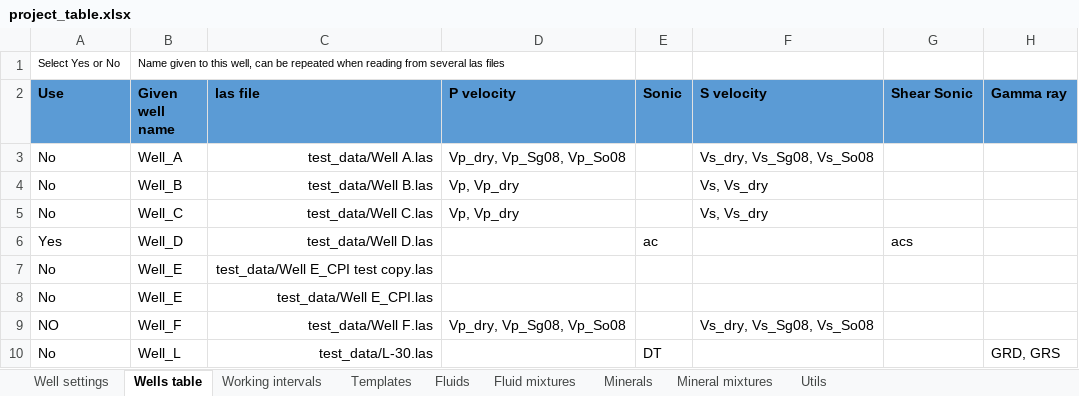
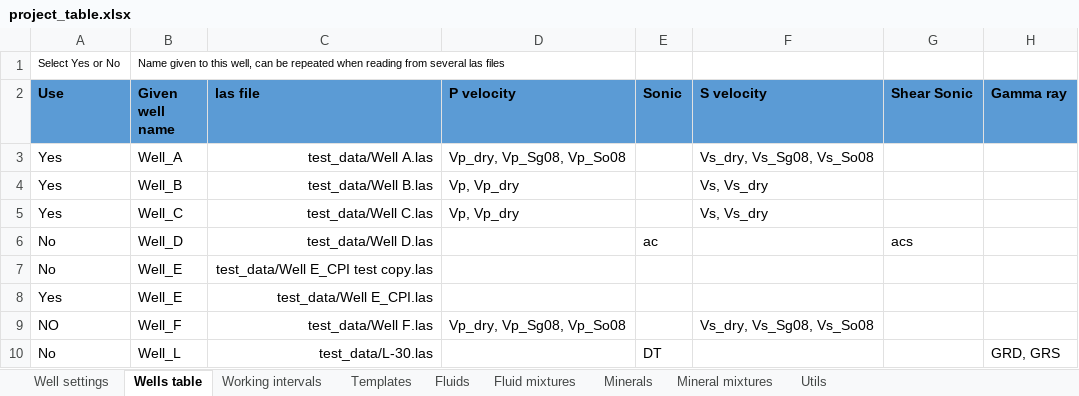
Before and after one commit to emblixt/blixt_rp, an Excel workbook: excels/project_table.xlsx, sheet Wells table, drawn as a sheet; only a part is shown; values as stored, in another font and other column widths than the file's, no borders; conditional formats not drawn; the diff names each change by its address in the sheet, - before the commit and + after, or states it on an @@ line.

```diff
--- a/excels/project_table.xlsx (sheet Wells table)
+++ b/excels/project_table.xlsx (sheet Wells table)
-A3:A5 (Use): No
+A3:A5 (Use): Yes
-A6 (Use): Yes
+A6 (Use): No
-A8 (Use): No
+A8 (Use): Yes
```
Also changed, not shown: 9 other files.
